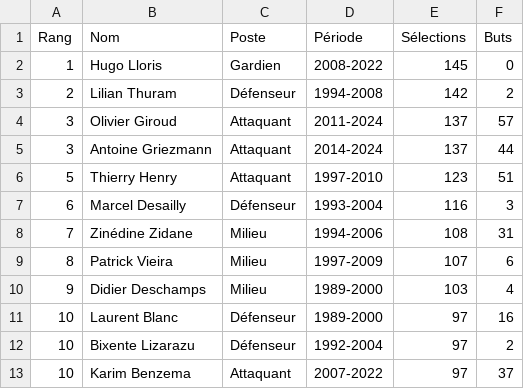
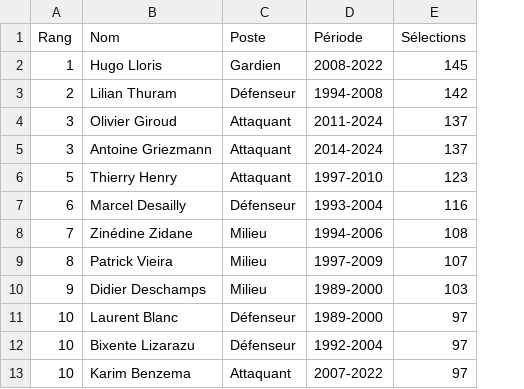
Before and after one commit to btalib001/projetPython, a CSV file: Selections.csv, drawn as a sheet; the diff names each change by its address in the sheet, - before the commit and + after, or states it on an @@ line.

Commit message:
Remove 'Buts' column from Selections.csv
Removed the 'Buts' column from the Selections.csv file.

```diff
--- a/Selections.csv
+++ b/Selections.csv
-column F (Buts), rows 2-13: 0 | 2 | 57 | 44 | 51 | 3 | 31 | 6 | 4 | 16 | 2 | 37
```
